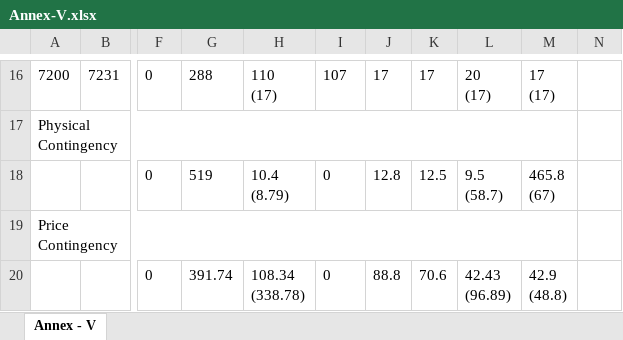
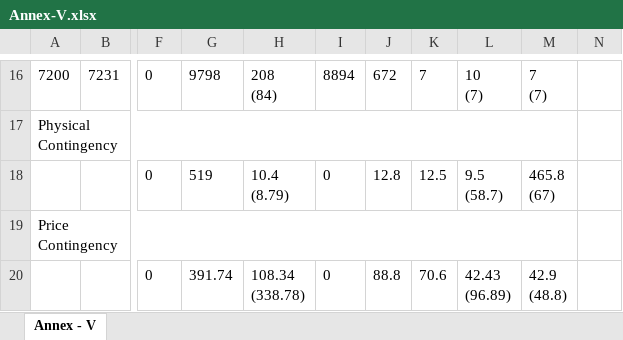
Before and after one commit to junayeed/pps2, an Excel workbook: files/Annex-V.xlsx, sheet Annex - V, drawn as a sheet; only a part is shown, gaps mark what is left out; values as stored, in another font and other column widths than the file's, no borders; ↵ is a line break in a cell; the diff covers the shown part only; the diff names each change by its address in the sheet, - before the commit and + after, or states it on an @@ line.

```diff
--- a/files/Annex-V.xlsx (sheet Annex - V)
+++ b/files/Annex-V.xlsx (sheet Annex - V)
-G16: 288
+G16: 9798
-H16: 110 ↵ (17)
+H16: 208 ↵ (84)
-I16: 107
+I16: 8894
-J16: 17
+J16: 672
-K16: 17
+K16: 7
-L16: 20 ↵ (17)
+L16: 10 ↵ (7)
-M16: 17 ↵ (17)
+M16: 7 ↵ (7)
```
Also changed, not shown: 27 edited cells elsewhere in this sheet, 5 other files.
